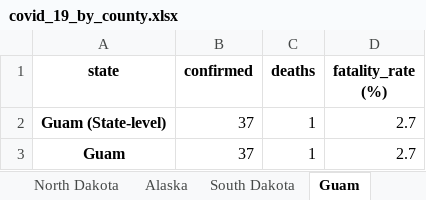
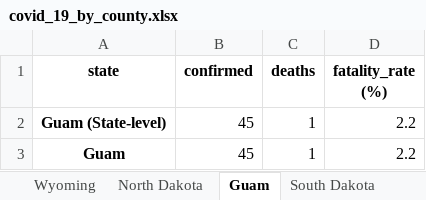
Before and after one commit to apgr0ss/covid19-scraper, an Excel workbook: covid_19_by_county.xlsx, sheet Guam, drawn as a sheet; values as stored, in another font and other column widths than the file's, no borders; the diff names each change by its address in the sheet, - before the commit and + after, or states it on an @@ line.

```diff
--- a/covid_19_by_county.xlsx (sheet Guam)
+++ b/covid_19_by_county.xlsx (sheet Guam)
@@ sheet tab order changed: Wyoming | North Dakota | Guam | South Dakota @@
-B2:B3 (confirmed): 37
+B2:B3 (confirmed): 45
-D2:D3 (fatality_rate (%)): 2.7
+D2:D3 (fatality_rate (%)): 2.2
```
Also changed, not shown: sheet Texas, sheet Alaska, sheet Iowa, sheet Alabama, sheet California.
